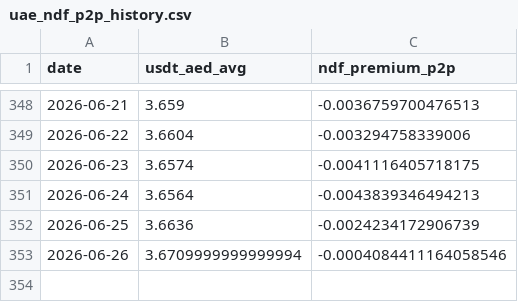
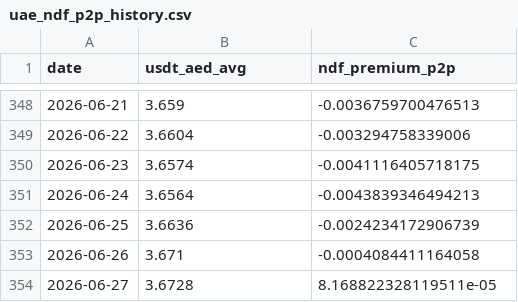
Before and after one commit to codingfidel/gulf-peg-dashboard, a CSV file: uae_ndf_p2p_history.csv, drawn as a sheet; only a part is shown, gaps mark what is left out.

```diff
--- a/uae_ndf_p2p_history.csv
+++ b/uae_ndf_p2p_history.csv
@@ -352,2 +352,3 @@ date,usdt_aed_avg,ndf_premium_p2p
 2026-06-25,3.6636,-0.0024234172906739
-2026-06-26,3.6709999999999994,-0.0004084411164058546
+2026-06-26,3.671,-0.0004084411164058
+2026-06-27,3.6728,8.168822328119511e-05
```
